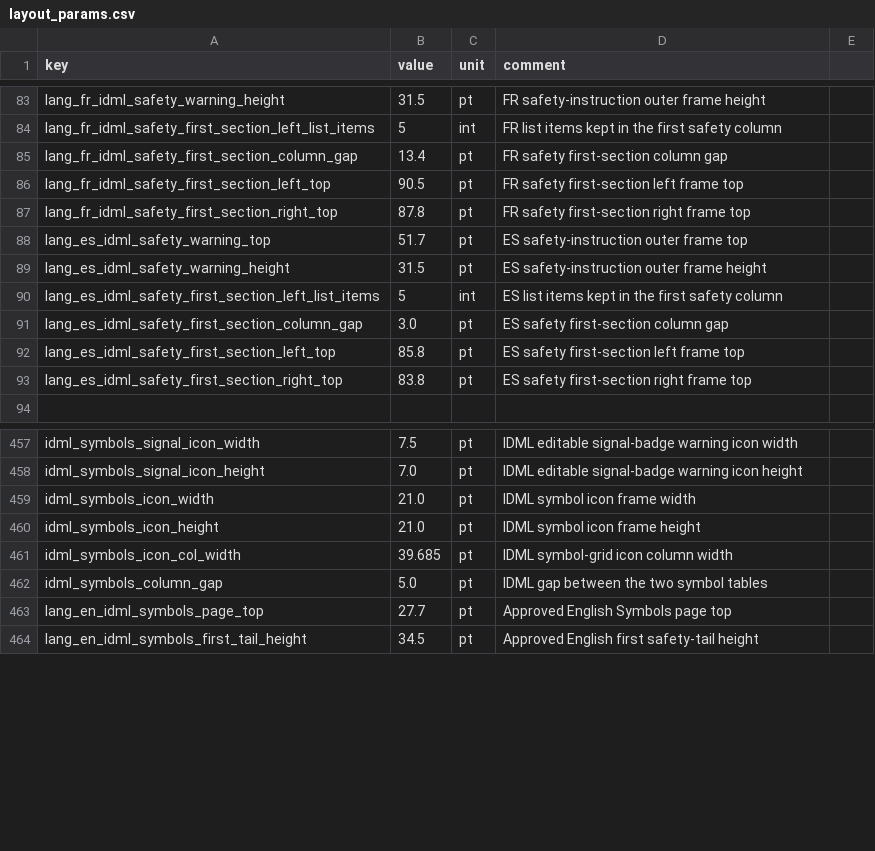
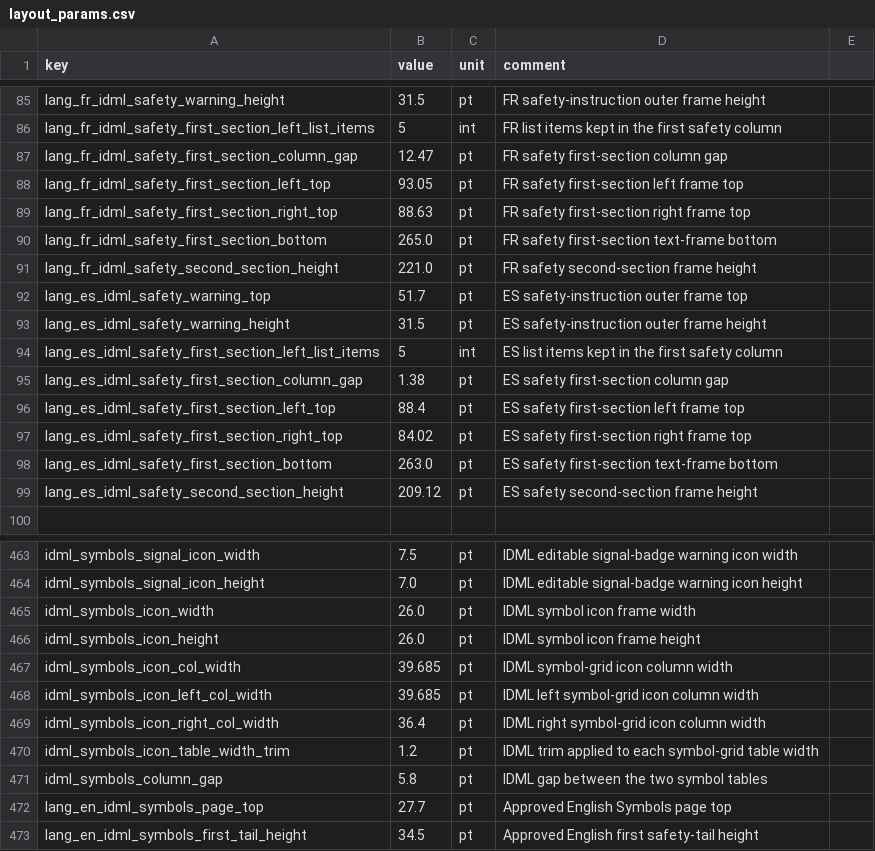
Before and after one commit to Bingboom/auto-manual, a CSV file: data/layout_params.csv, drawn as a sheet; only a part is shown, gaps mark what is left out; the diff covers the shown part only.

Commit message:
fix(idml): align safety and symbols pages

```diff
--- a/data/layout_params.csv
+++ b/data/layout_params.csv
@@ -84,5 +86,7 @@ lang_fr_idml_safety_warning_height,31.5,pt,FR safety-instruction outer frame hei
 lang_fr_idml_safety_first_section_left_list_items,5,int,FR list items kept in the first safety column
-lang_fr_idml_safety_first_section_column_gap,13.4,pt,FR safety first-section column gap
-lang_fr_idml_safety_first_section_left_top,90.5,pt,FR safety first-section left frame top
-lang_fr_idml_safety_first_section_right_top,87.8,pt,FR safety first-section right frame top
+lang_fr_idml_safety_first_section_column_gap,12.47,pt,FR safety first-section column gap
+lang_fr_idml_safety_first_section_left_top,93.05,pt,FR safety first-section left frame top
+lang_fr_idml_safety_first_section_right_top,88.63,pt,FR safety first-section right frame top
+lang_fr_idml_safety_first_section_bottom,265.0,pt,FR safety first-section text-frame bottom
+lang_fr_idml_safety_second_section_height,221.0,pt,FR safety second-section frame height
 lang_es_idml_safety_warning_top,51.7,pt,ES safety-instruction outer frame top
@@ -90,5 +94,7 @@ lang_es_idml_safety_warning_height,31.5,pt,ES safety-instruction outer frame hei
 lang_es_idml_safety_first_section_left_list_items,5,int,ES list items kept in the first safety column
-lang_es_idml_safety_first_section_column_gap,3.0,pt,ES safety first-section column gap
-lang_es_idml_safety_first_section_left_top,85.8,pt,ES safety first-section left frame top
-lang_es_idml_safety_first_section_right_top,83.8,pt,ES safety first-section right frame top
+lang_es_idml_safety_first_section_column_gap,1.38,pt,ES safety first-section column gap
+lang_es_idml_safety_first_section_left_top,88.4,pt,ES safety first-section left frame top
+lang_es_idml_safety_first_section_right_top,84.02,pt,ES safety first-section right frame top
+lang_es_idml_safety_first_section_bottom,263.0,pt,ES safety first-section text-frame bottom
+lang_es_idml_safety_second_section_height,209.12,pt,ES safety second-section frame height
 ,,,
@@ -458,6 +464,9 @@ idml_symbols_signal_icon_width,7.5,pt,IDML editable signal-badge warning icon wi
 idml_symbols_signal_icon_height,7.0,pt,IDML editable signal-badge warning icon height
-idml_symbols_icon_width,21.0,pt,IDML symbol icon frame width
-idml_symbols_icon_height,21.0,pt,IDML symbol icon frame height
+idml_symbols_icon_width,26.0,pt,IDML symbol icon frame width
+idml_symbols_icon_height,26.0,pt,IDML symbol icon frame height
 idml_symbols_icon_col_width,39.685,pt,IDML symbol-grid icon column width
-idml_symbols_column_gap,5.0,pt,IDML gap between the two symbol tables
+idml_symbols_icon_left_col_width,39.685,pt,IDML left symbol-grid icon column width
+idml_symbols_icon_right_col_width,36.4,pt,IDML right symbol-grid icon column width
+idml_symbols_icon_table_width_trim,1.2,pt,IDML trim applied to each symbol-grid table width
+idml_symbols_column_gap,5.8,pt,IDML gap between the two symbol tables
 lang_en_idml_symbols_page_top,27.7,pt,Approved English Symbols page top
```
Also changed, not shown: 27 added rows and 5 edited cells elsewhere in this file, 20 other files.
